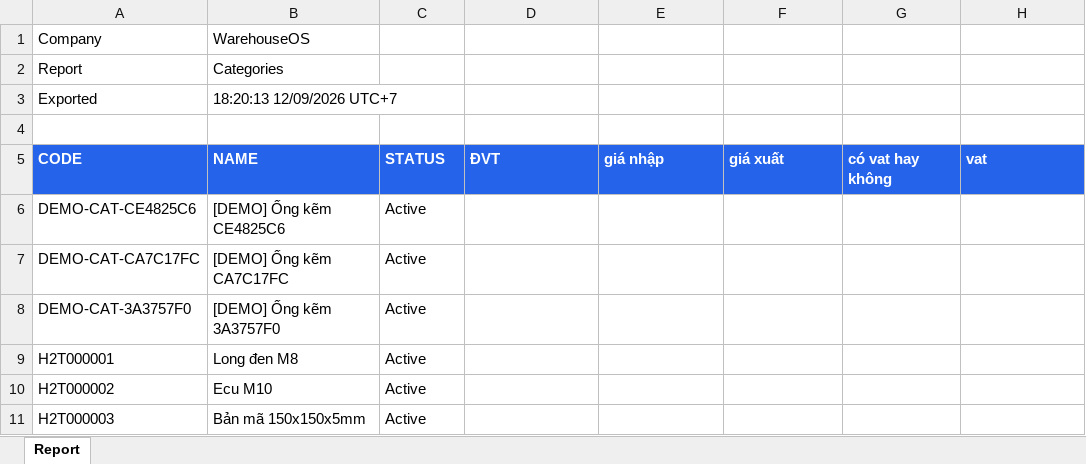
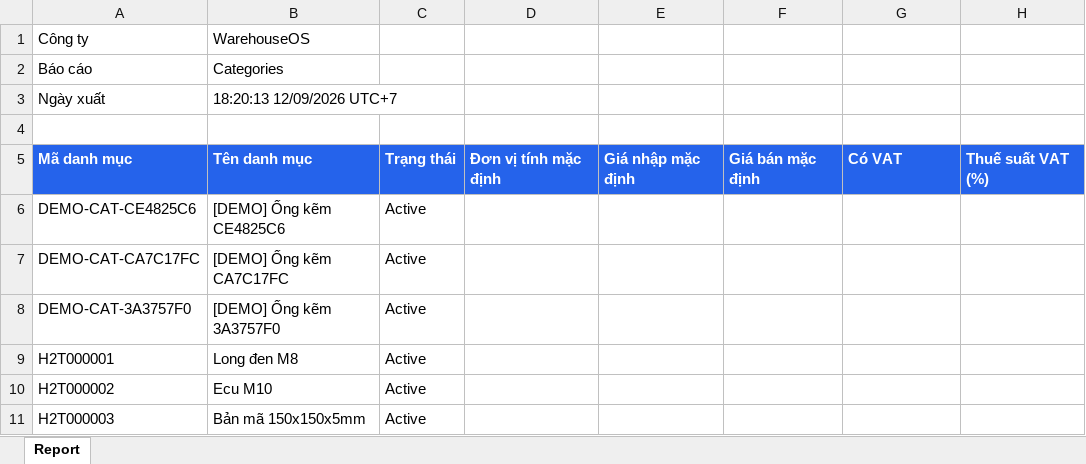
Before and after one commit to hoangmingzzz123-source/inventory, an Excel workbook: src/templates/categories.xlsx, sheet Report, drawn as a sheet; only a part is shown; values as stored, in another font and other column widths than the file's, no borders; removed rows and columns are numbered as before the commit, all else as after; the diff names each change by its address in the sheet, - before the commit and + after, or states it on an @@ line.

```diff
--- a/src/templates/categories.xlsx (sheet Report)
+++ b/src/templates/categories.xlsx (sheet Report)
-A1: Company
+A1: Công ty
-A2: Report
+A2: Báo cáo
-A3: Exported
+A3: Ngày xuất
-row 5: CODE | NAME | STATUS | ĐVT | giá nhập | giá xuất | có vat hay không | vat
+row 5: Mã danh mục | Tên danh mục | Trạng thái | Đơn vị tính mặc định | Giá nhập mặc định | Giá bán mặc định | Có VAT | Thuế suất VAT (%)
```
Also changed, not shown: 7 other files.
